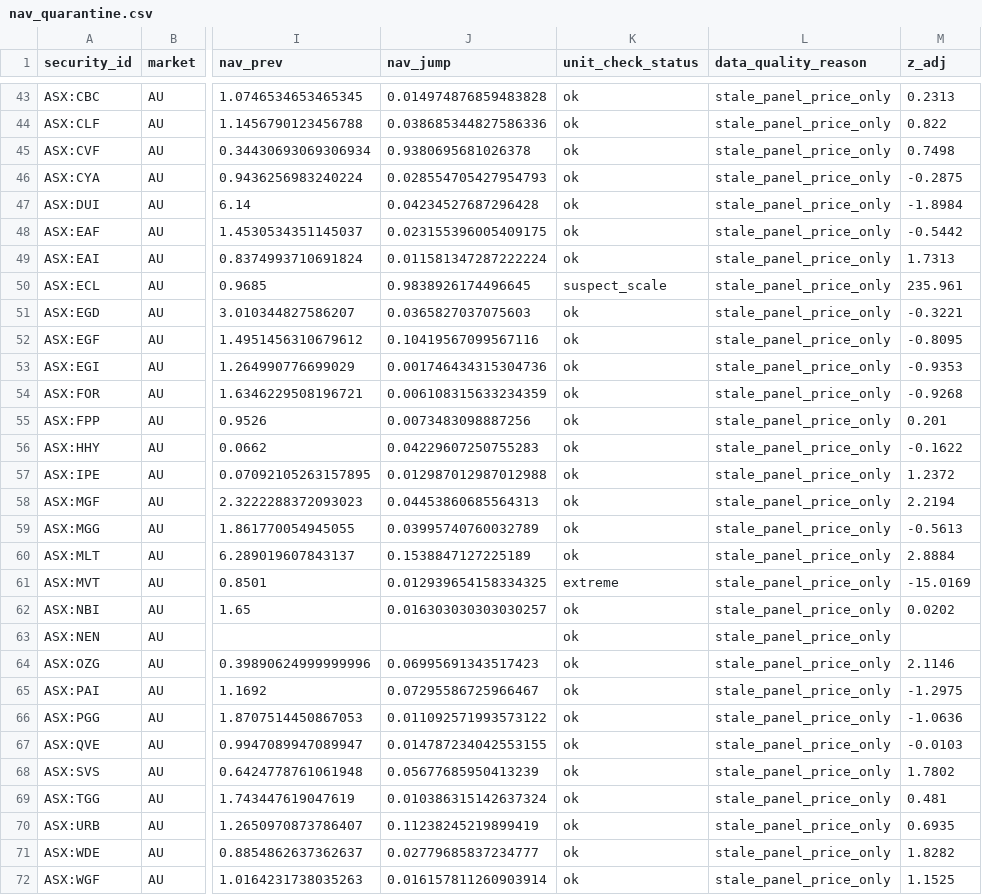
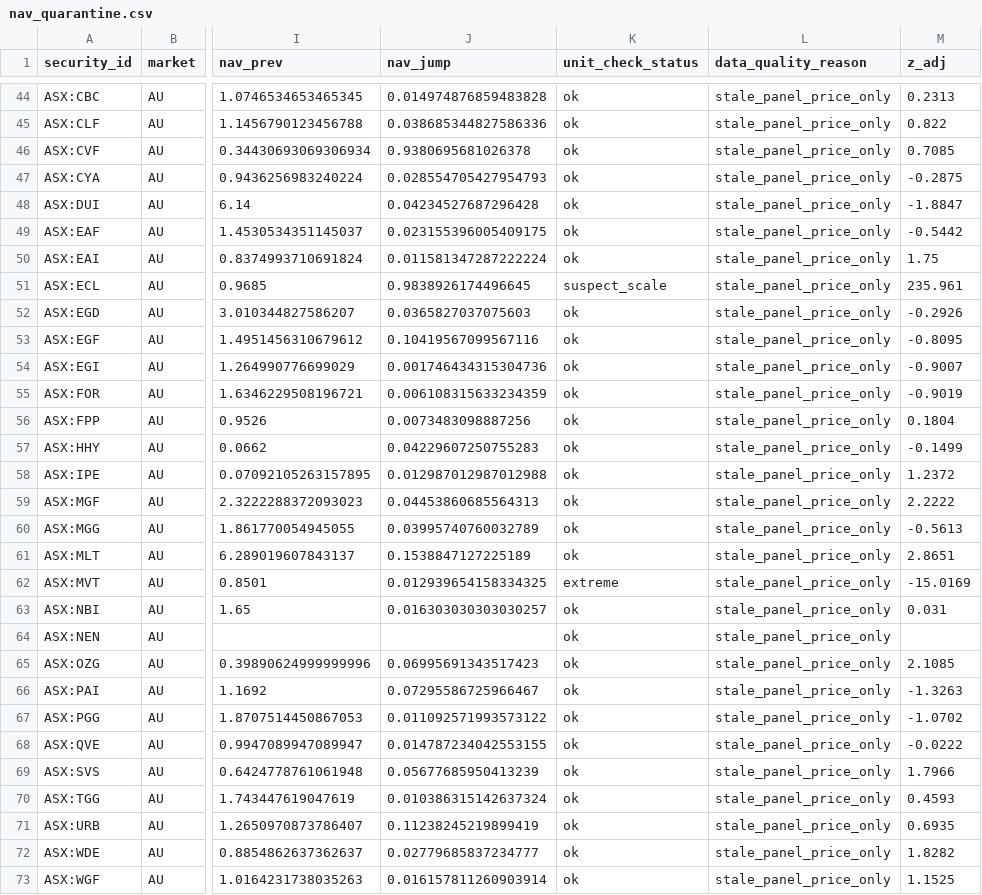
Before and after one commit to hdcapital/cef-research, a CSV file: outputs/live/nav_quarantine.csv, drawn as a sheet; only a part is shown, gaps mark what is left out; addresses are those after the commit; the diff covers the shown part only; the diff names each change by its address in the sheet, - before the commit and + after, or states it on an @@ line.

```diff
--- a/outputs/live/nav_quarantine.csv
+++ b/outputs/live/nav_quarantine.csv
-M46 (z_adj): 0.7498
+M46 (z_adj): 0.7085
-M48 (z_adj): -1.8984
+M48 (z_adj): -1.8847
-M50 (z_adj): 1.7313
+M50 (z_adj): 1.75
-M52 (z_adj): -0.3221
+M52 (z_adj): -0.2926
-M54 (z_adj): -0.9353
+M54 (z_adj): -0.9007
-M55 (z_adj): -0.9268
+M55 (z_adj): -0.9019
-M56 (z_adj): 0.201
+M56 (z_adj): 0.1804
-M57 (z_adj): -0.1622
+M57 (z_adj): -0.1499
-M59 (z_adj): 2.2194
+M59 (z_adj): 2.2222
-M61 (z_adj): 2.8884
+M61 (z_adj): 2.8651
-M63 (z_adj): 0.0202
+M63 (z_adj): 0.031
-M65 (z_adj): 2.1146
+M65 (z_adj): 2.1085
-M66 (z_adj): -1.2975
+M66 (z_adj): -1.3263
-M67 (z_adj): -1.0636
+M67 (z_adj): -1.0702
-M68 (z_adj): -0.0103
+M68 (z_adj): -0.0222
-M69 (z_adj): 1.7802
+M69 (z_adj): 1.7966
-M70 (z_adj): 0.481
+M70 (z_adj): 0.4593
```
Also changed, not shown: 1 added row, 1 removed row and 126 edited cells elsewhere in this file, outputs/live/ideas_latest.csv, outputs/live/nta_live_latest.csv, 12 other files.
